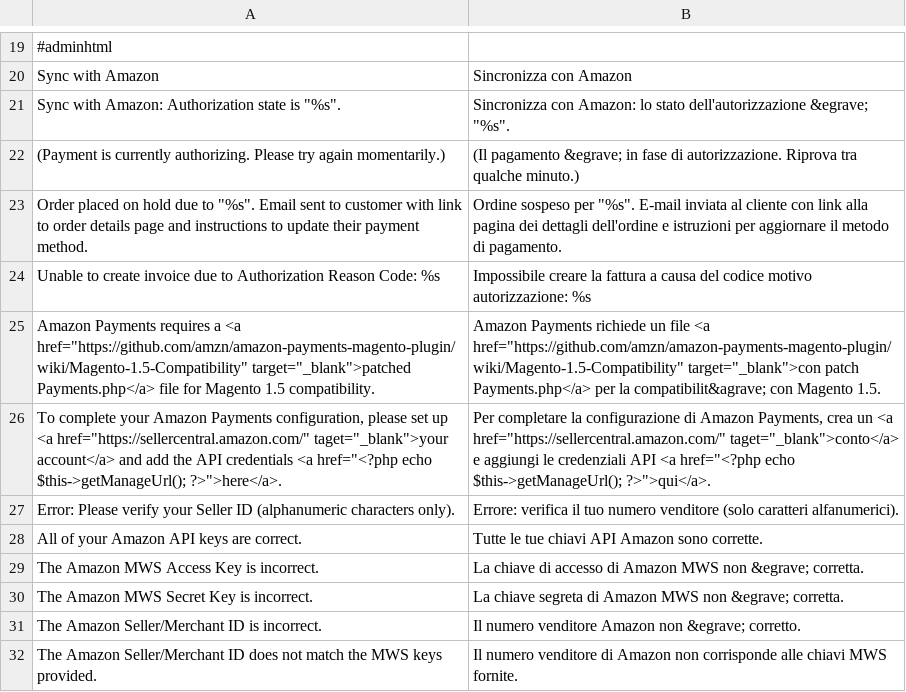
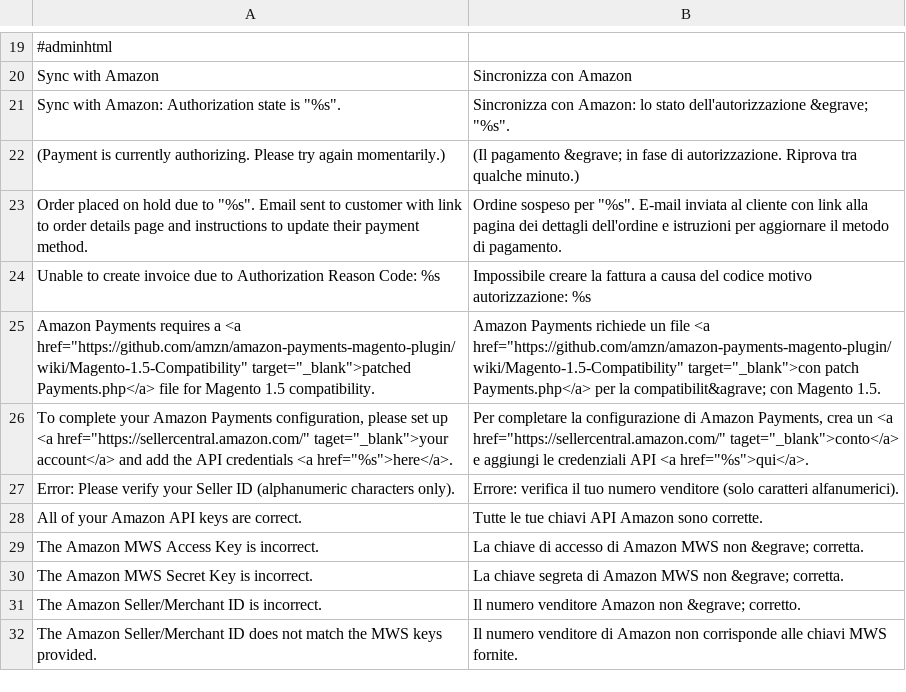
Before and after one commit to kirchbergerknorr/amazon-payments-magento-plugin, a CSV file: app/locale/it_IT/Amazon_Payments.csv, drawn as a sheet; only a part is shown, gaps mark what is left out.

```diff
--- a/app/locale/it_IT/Amazon_Payments.csv
+++ b/app/locale/it_IT/Amazon_Payments.csv
@@ -25,3 +25,3 @@
 "Amazon Payments requires a <a href=""https://github.com/amzn/amazon-payments-magento-plugin/wiki/Magento-1.5-Compatibility"" target=""_blank"">patched Payments.php</a> file for Magento 1.5 compatibility.", "Amazon Payments richiede un file <a href=""https://github.com/amzn/amazon-payments-magento-plugin/wiki/Magento-1.5-Compatibility"" target=""_blank"">con patch Payments.php</a> per la compatibilit&agrave; con Magento 1.5."
-"To complete your Amazon Payments configuration, please set up <a href=""https://sellercentral.amazon.com/"" taget=""_blank"">your account</a> and add the API credentials <a href=""<?php echo $this->getManageUrl(); ?>"">here</a>.", "Per completare la configurazione di Amazon Payments, crea un <a href=""https://sellercentral.amazon.com/"" taget=""_blank"">conto</a> e aggiungi le credenziali API <a href=""<?php echo $this->getManageUrl(); ?>"">qui</a>."
+"To complete your Amazon Payments configuration, please set up <a href=""https://sellercentral.amazon.com/"" taget=""_blank"">your account</a> and add the API credentials <a href=""%s"">here</a>.", "Per completare la configurazione di Amazon Payments, crea un <a href=""https://sellercentral.amazon.com/"" taget=""_blank"">conto</a> e aggiungi le credenziali API <a href=""%s"">qui</a>."
 "Error: Please verify your Seller ID (alphanumeric characters only).", "Errore: verifica il tuo numero venditore (solo caratteri alfanumerici)."
```
Also changed, not shown: app/locale/de_DE/Amazon_Payments.csv, app/locale/en_GB/Amazon_Payments.csv, 3 other files.
